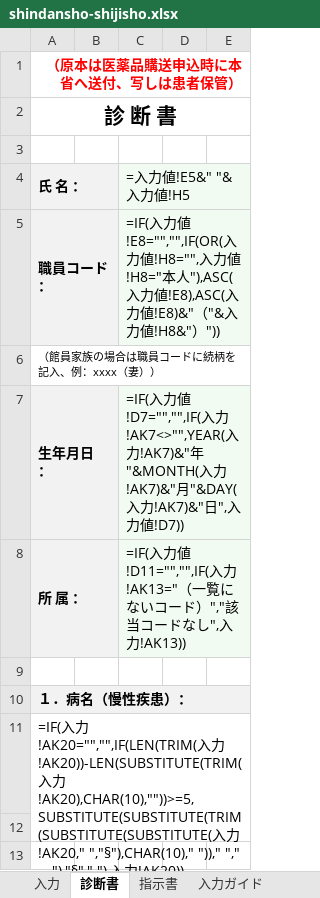
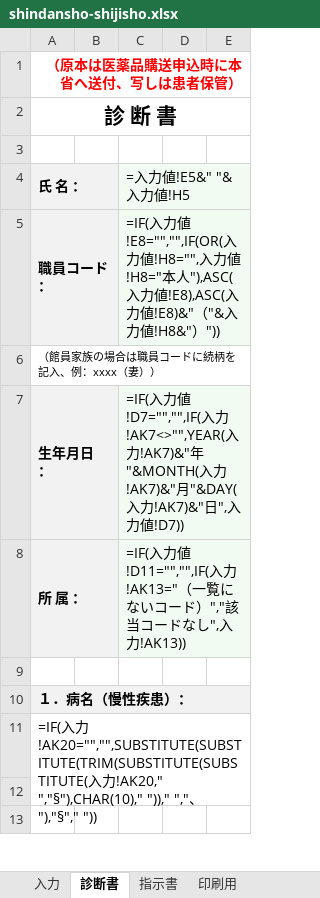
Before and after one commit to ysk713/-, an Excel workbook: shindansho-excel/shindansho-shijisho.xlsx, sheet 診断書, drawn as a sheet; only a part is shown; values as stored, in another font and other column widths than the file's, no borders; formulas without a stored value are shown as written; the diff names each change by its address in the sheet, - before the commit and + after, or states it on an @@ line.

```diff
--- a/shindansho-excel/shindansho-shijisho.xlsx (sheet 診断書)
+++ b/shindansho-excel/shindansho-shijisho.xlsx (sheet 診断書)
+sheet tab: 印刷用
-A11 (氏 名 ：): …入力!AK20="","",IF(LEN(TRIM(入力!AK20))-LEN(SUBSTITUTE(TRIM(入力!AK20),CHAR(10),""))>=5,SUBSTITUTE(SUBSTITUTE(TRIM(SUBSTITUTE(SUBSTITUTE(入力!AK20," ","§"),CHAR(10)," "))," ","、"),"§"," "),入力!AK20))
+A11 (氏 名 ：): …入力!AK20="","",SUBSTITUTE(SUBSTITUTE(TRIM(SUBSTITUTE(SUBSTITUTE(入力!AK20," ","§"),CHAR(10)," "))," ","、"),"§"," "))
```
Also changed, not shown: sheet 頻用薬, sheet 入力, sheet 入力ガイド, shindansho-excel/shindansho-shijisho_mihon.xlsx, 6 other files.
